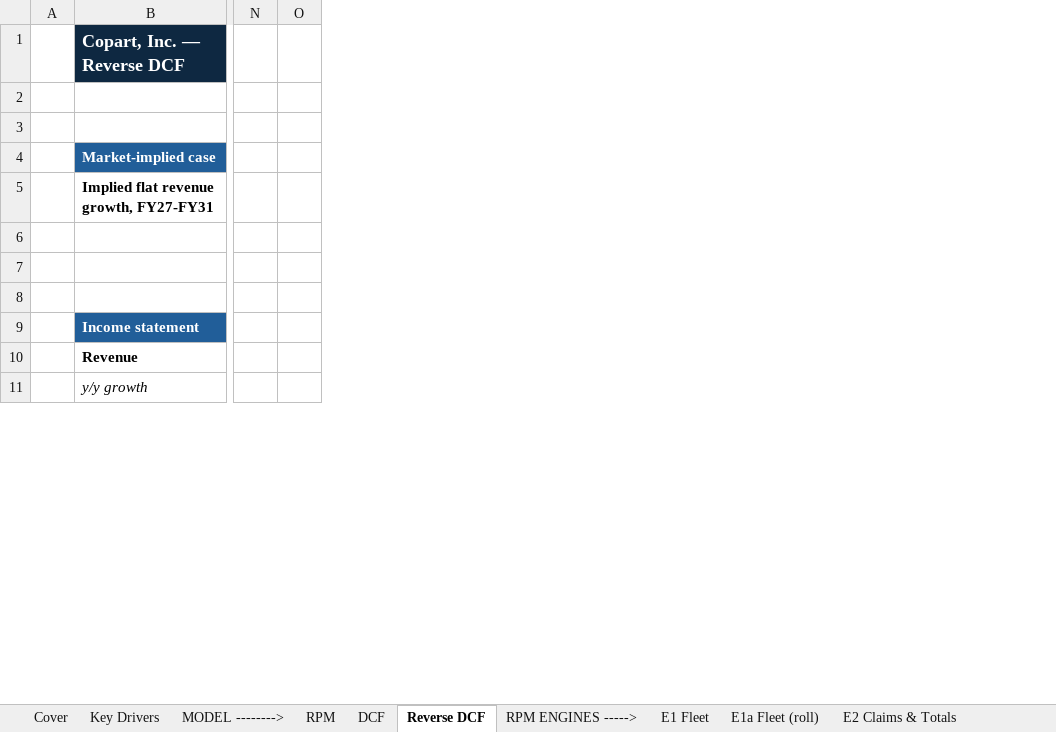
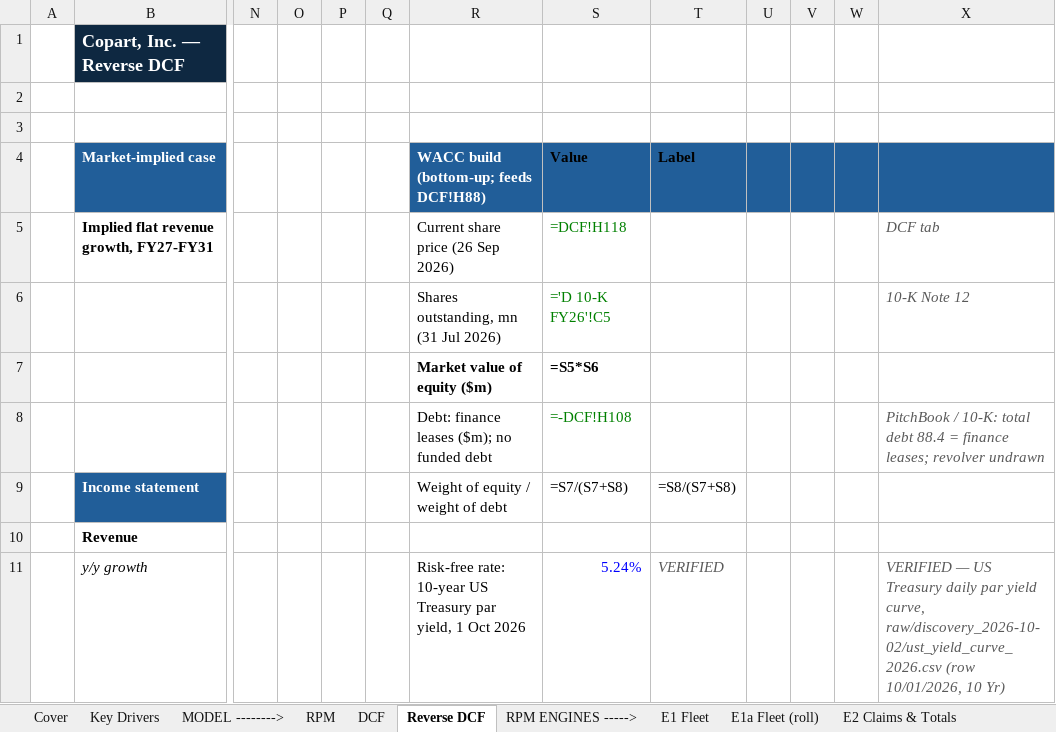
Before and after one commit to potpotman123/cprt-research, an Excel workbook: model/CPRT_Model_v2.xlsx, sheet Reverse DCF, drawn as a sheet; only a part is shown, gaps mark what is left out; values as stored, in another font and other column widths than the file's, no borders; formulas without a stored value are shown as written; rows hold the shown columns only; the diff covers the shown part only; the diff names each change by its address in the sheet, - before the commit and + after, or states it on an @@ line.

```diff
--- a/model/CPRT_Model_v2.xlsx (sheet Reverse DCF)
+++ b/model/CPRT_Model_v2.xlsx (sheet Reverse DCF)
+column P, empty
+column Q, empty
+column R, rows 4-11: WACC build (bottom-up; feeds DCF!H88) | Current share price (26 Sep 2026) | Shares outstanding, mn (31 Jul 2026) | Market value of equity ($m) | Debt: finance leases ($m); no funded debt | Weight of equity / weight of debt |  | Risk-free rate: 10-year US Treasury par yield, 1 Oct 2026
+column S, rows 4-11: Value | =DCF!H118 | ='D 10-K FY26'!C5 | =S5*S6 | =-DCF!H108 | =S7/(S7+S8) |  | 5.24%
+column T, rows 4-11: Label |  |  |  |  | =S8/(S7+S8) |  | VERIFIED
+column U, empty
+column V, empty
+column W, empty
+column X, rows 5-11: DCF tab | 10-K Note 12 |  | PitchBook / 10-K: total debt 88.4 = finance leases; revolver undrawn |  |  | VERIFIED — US Treasury daily par yield curve, raw/discovery_2026-10-02/ust_yield_curve_2026.csv (row 10/01/2026, 10 Yr)
-row 6: (empty)
+row 6:  |  |  |  |  |  | Shares outstanding, mn (31 Jul 2026) | ='D 10-K FY26'!C5 |  |  |  |  | 10-K Note 12
-row 7: (empty)
+row 7:  |  |  |  |  |  | Market value of equity ($m) | =S5*S6
```
Also changed, not shown: 14 edited cells elsewhere in this sheet, sheet DCF, other sheet tabs, 1 other file.
